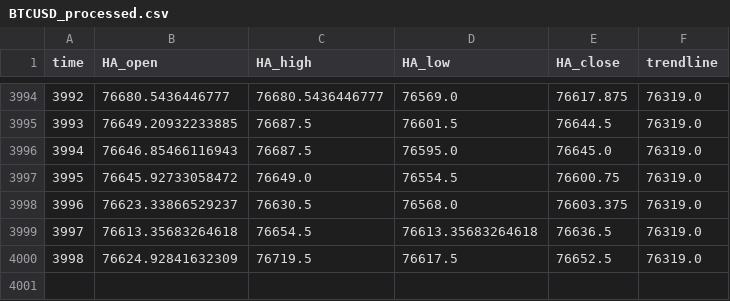
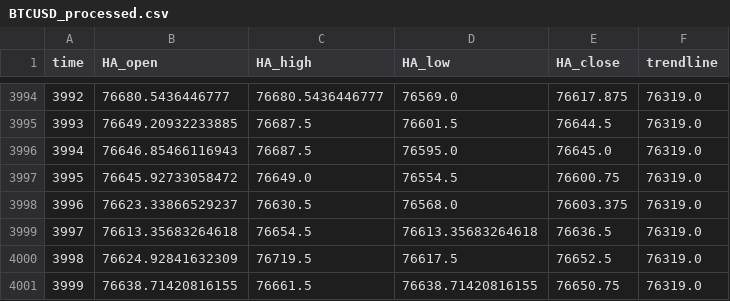
Before and after one commit to shirishaardak/python_crypto_bot, a CSV file: data/price_trend_strategy/BTCUSD_processed.csv, drawn as a sheet; only a part is shown, gaps mark what is left out.

Commit message:
auto update

```diff
--- a/data/price_trend_strategy/BTCUSD_processed.csv
+++ b/data/price_trend_strategy/BTCUSD_processed.csv
@@ -4000 +4000,2 @@ time,HA_open,HA_high,HA_low,HA_close,trendline
 3998,76624.92841632309,76719.5,76617.5,76652.5,76319.0
+3999,76638.71420816155,76661.5,76638.71420816155,76650.75,76319.0
```
